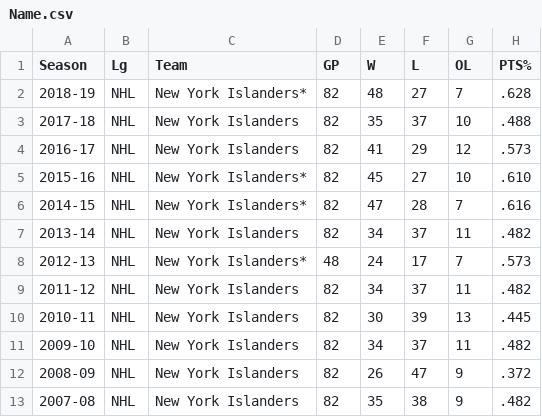
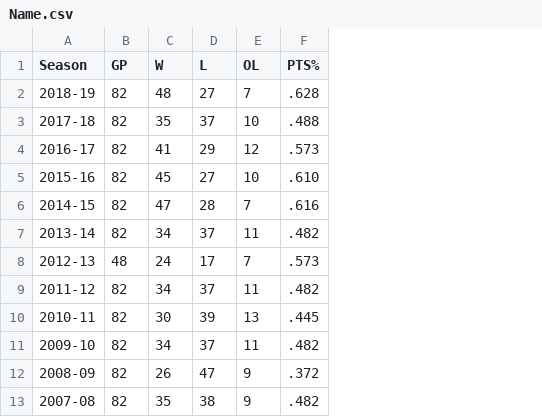
Before and after one commit to graysonslansky/NHL-Data, a CSV file: Name.csv, drawn as a sheet; the diff names each change by its address in the sheet, - before the commit and + after, or states it on an @@ line.

Commit message:
Update Name.csv

```diff
--- a/Name.csv
+++ b/Name.csv
-column B (Lg), rows 2-13: all NHL
-column C (Team), rows 2-13: New York Islanders* | New York Islanders | New York Islanders | New York Islanders* | New York Islanders* | New York Islanders | New York Islanders* | New York Islanders | New York Islanders | New York Islanders | New York Islanders | New York Islanders
```
